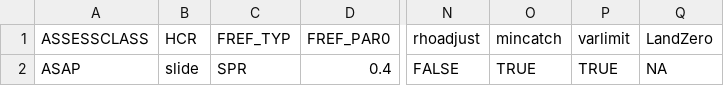
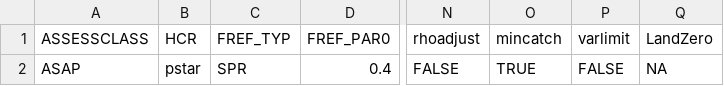
Before and after one commit to lkerr/groundfish-MSE, a CSV file: modelParameters/mproc.csv, drawn as a sheet; only a part is shown, gaps mark what is left out; the diff names each change by its address in the sheet, - before the commit and + after, or states it on an @@ line.

Commit message:
Council 175

```diff
--- a/modelParameters/mproc.csv
+++ b/modelParameters/mproc.csv
-B2 (HCR): slide
+B2 (HCR): pstar
-P2 (varlimit): TRUE
+P2 (varlimit): FALSE
```
